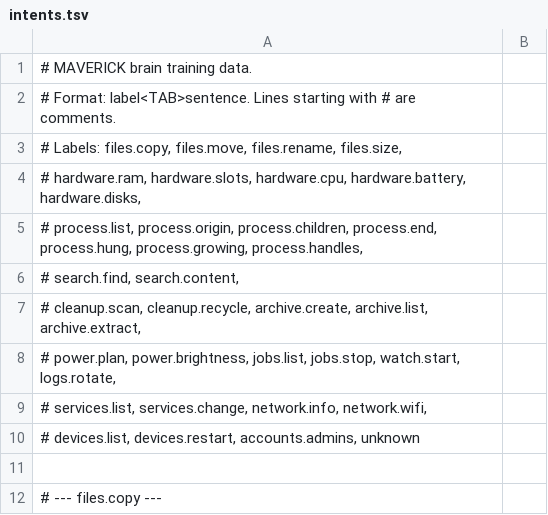
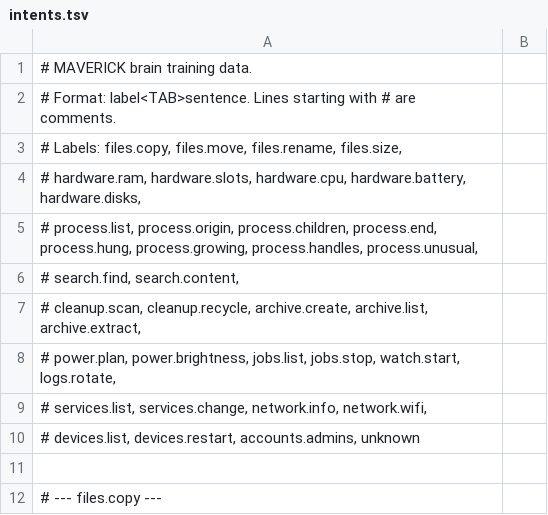
Before and after one commit to redrighthand2007/MAVERICK, a TSV file: maverick/brain/data/intents.tsv, drawn as a sheet; only a part is shown; the diff covers the shown part only.

```diff
--- a/maverick/brain/data/intents.tsv
+++ b/maverick/brain/data/intents.tsv
@@ -4,3 +4,3 @@
 #         hardware.ram, hardware.slots, hardware.cpu, hardware.battery, hardware.disks,
-#         process.list, process.origin, process.children, process.end, process.hung, process.growing, process.handles,
+#         process.list, process.origin, process.children, process.end, process.hung, process.growing, process.handles, process.unusual,
 #         search.find, search.content,
```
Also changed, not shown: 32 added rows elsewhere in this file, 5 other files.
